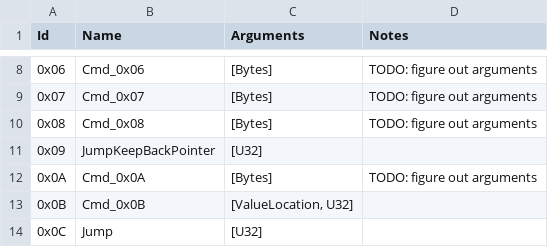
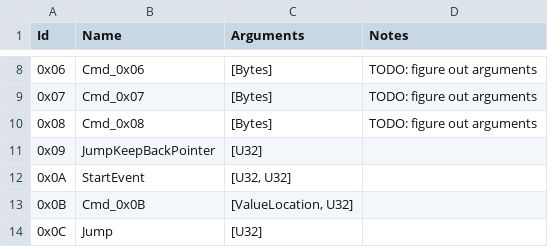
Before and after one commit to ExcaliburZero/dqmj1_info, a CSV file: dqmj1_info/data/event_commands.csv, drawn as a sheet; only a part is shown, gaps mark what is left out.

Commit message:
Add more command info

```diff
--- a/dqmj1_info/data/event_commands.csv
+++ b/dqmj1_info/data/event_commands.csv
@@ -11,3 +11,3 @@ Id,Name,Arguments,Notes
 0x09,"JumpKeepBackPointer","[U32]",
-0x0A,"Cmd_0x0A","[Bytes]",TODO: figure out arguments
+0x0A,"StartEvent","[U32, U32]",
 0x0B,"Cmd_0x0B","[ValueLocation, U32]",
```
